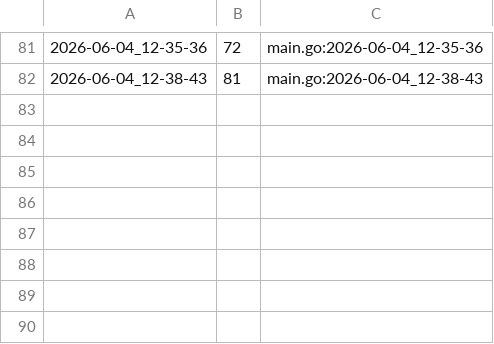
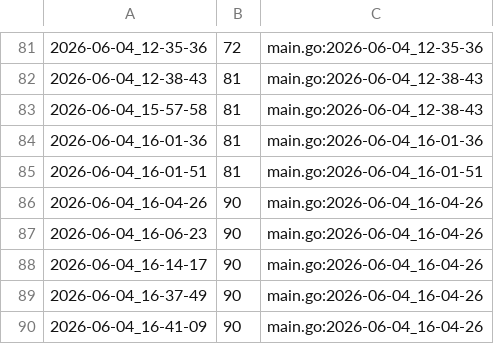
Before and after one commit to qxcode-course/ed-seg-bloco-a-pauloisaque, a CSV file: .tko/track/ed@vetbuild/track.csv, drawn as a sheet; only a part is shown, gaps mark what is left out; the diff names each change by its address in the sheet, - before the commit and + after, or states it on an @@ line.

```diff
--- a/.tko/track/ed@vetbuild/track.csv
+++ b/.tko/track/ed@vetbuild/track.csv
+row 83: 2026-06-04_15-57-58 | 81 | main.go:2026-06-04_12-38-43
+row 84: 2026-06-04_16-01-36 | 81 | main.go:2026-06-04_16-01-36
+row 85: 2026-06-04_16-01-51 | 81 | main.go:2026-06-04_16-01-51
+row 86: 2026-06-04_16-04-26 | 90 | main.go:2026-06-04_16-04-26
+row 87: 2026-06-04_16-06-23 | 90 | main.go:2026-06-04_16-04-26
+row 88: 2026-06-04_16-14-17 | 90 | main.go:2026-06-04_16-04-26
+row 89: 2026-06-04_16-37-49 | 90 | main.go:2026-06-04_16-04-26
+row 90: 2026-06-04_16-41-09 | 90 | main.go:2026-06-04_16-04-26
```
Also changed, not shown: 20 other files.
